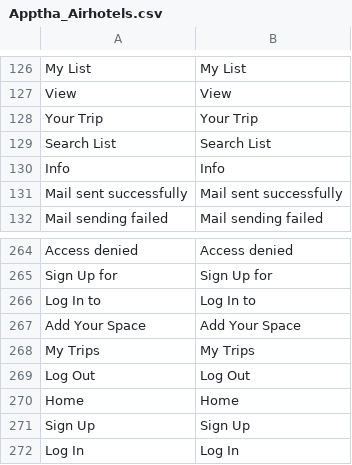
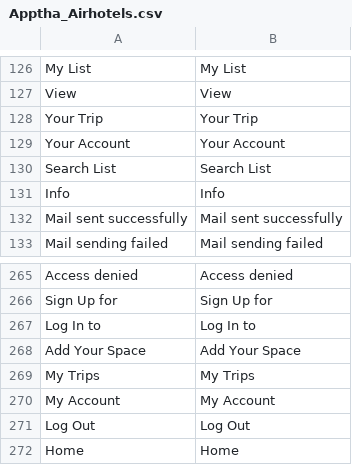
Before and after one commit to amologoko/threestay, a CSV file: app/locale/en_US/Apptha_Airhotels.csv, drawn as a sheet; only a part is shown, gaps mark what is left out; the shorter side is filled out with more unchanged rows; the diff names each change by its address in the sheet, - before the commit and + after, or states it on an @@ line.

Commit message:
Renamed "My Trips" to "My Account" Removed "Booked" label from calendar editor Added instructions under calendar for owner

```diff
--- a/app/locale/en_US/Apptha_Airhotels.csv
+++ b/app/locale/en_US/Apptha_Airhotels.csv
+row 129: Your Account | Your Account
+row 270: My Account | My Account
```
Also changed, not shown: 3 other files.
